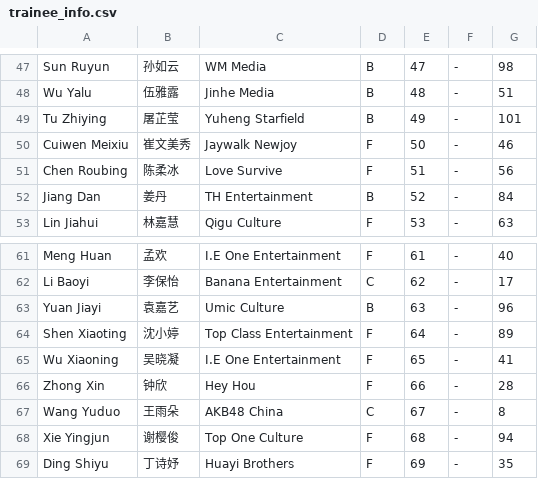
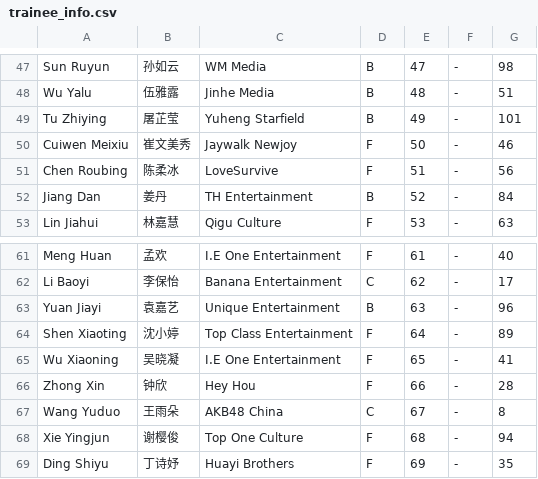
Before and after one commit to st7rs/st7rs.github.io, a CSV file: trainee_info.csv, drawn as a sheet; only a part is shown, gaps mark what is left out; the diff covers the shown part only.

```diff
--- a/trainee_info.csv
+++ b/trainee_info.csv
@@ -50,3 +50,3 @@
 "Cuiwen Meixiu","崔文美秀","Jaywalk Newjoy","F","50","-","46"
-"Chen Roubing","陈柔冰","Love Survive","F","51","-","56"
+"Chen Roubing","陈柔冰","LoveSurvive","F","51","-","56"
 "Jiang Dan","姜丹","TH Entertainment","B","52","-","84"
@@ -62,3 +62,3 @@
 "Li Baoyi","李保怡","Banana Entertainment","C","62","-","17"
-"Yuan Jiayi","袁嘉艺","Umic Culture","B","63","-","96"
+"Yuan Jiayi","袁嘉艺","Unique Entertainment","B","63","-","96"
 "Shen Xiaoting","沈小婷","Top Class Entertainment","F","64","-","89"
```
Also changed, not shown: 10 edited cells elsewhere in this file.
